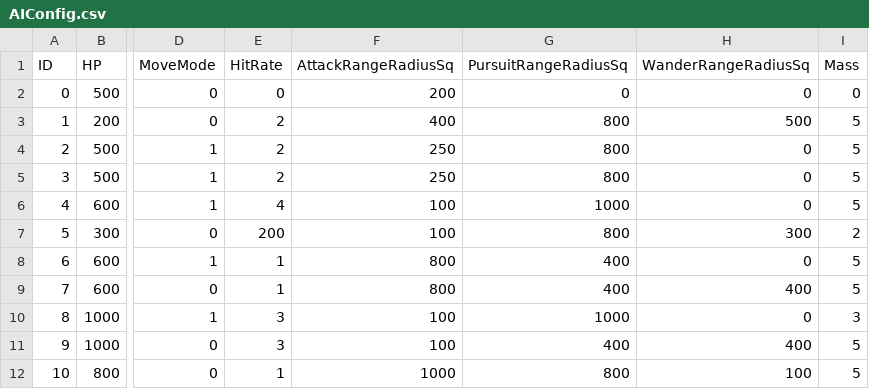
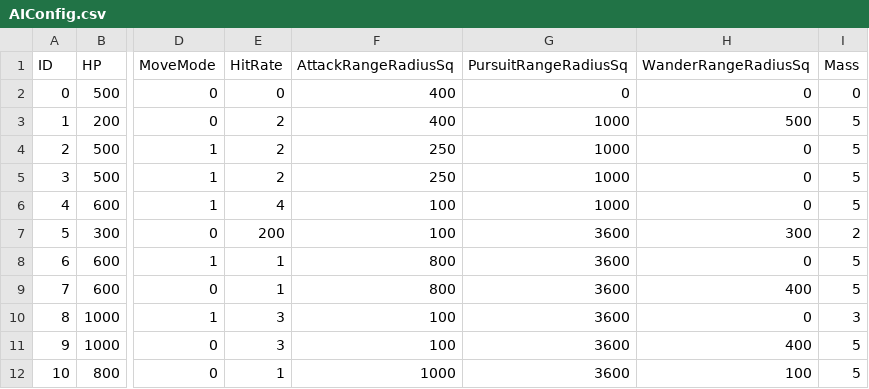
Before and after one commit to aleidi/3DTank, a CSV file: Project/3D_Tank/3D_Tank/Resource/Configuration/AIConfig.csv, drawn as a sheet; only a part is shown, gaps mark what is left out; the diff names each change by its address in the sheet, - before the commit and + after, or states it on an @@ line.

Commit message:
change Pursuit Range to 60

```diff
--- a/Project/3D_Tank/3D_Tank/Resource/Configuration/AIConfig.csv
+++ b/Project/3D_Tank/3D_Tank/Resource/Configuration/AIConfig.csv
-F2 (AttackRangeRadiusSq): 200
+F2 (AttackRangeRadiusSq): 400
-G3:G5 (PursuitRangeRadiusSq): 800
+G3:G5 (PursuitRangeRadiusSq): 1000
-G7 (PursuitRangeRadiusSq): 800
+G7 (PursuitRangeRadiusSq): 3600
-G8:G9 (PursuitRangeRadiusSq): 400
+G8:G9 (PursuitRangeRadiusSq): 3600
-G10 (PursuitRangeRadiusSq): 1000
+G10 (PursuitRangeRadiusSq): 3600
-G11 (PursuitRangeRadiusSq): 400
+G11 (PursuitRangeRadiusSq): 3600
-G12 (PursuitRangeRadiusSq): 800
+G12 (PursuitRangeRadiusSq): 3600
```
